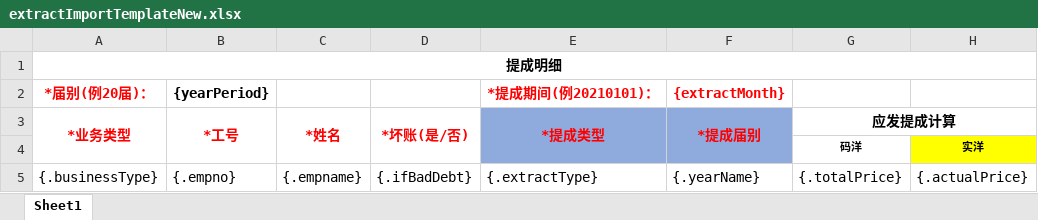
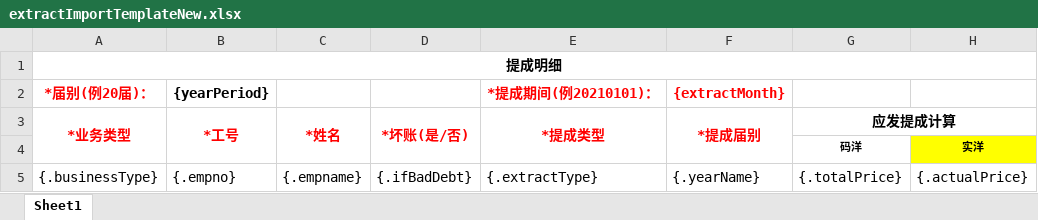
Before and after one commit to Yasin4040/finance_platform, an Excel workbook: src/main/resources/template/extractImportTemplateNew.xlsx, sheet Sheet1, drawn as a sheet; only a part is shown; values as stored, in another font and other column widths than the file's, no borders; the diff names each change by its address in the sheet, - before the commit and + after, or states it on an @@ line.

```diff
--- a/src/main/resources/template/extractImportTemplateNew.xlsx (sheet Sheet1)
+++ b/src/main/resources/template/extractImportTemplateNew.xlsx (sheet Sheet1)
-E3:F4 fill: #8FAADC
+E3:F4 fill: none
```
Also changed, not shown: src/main/resources/template/extractImportTemplateNewError.xlsx, 1 other file.
